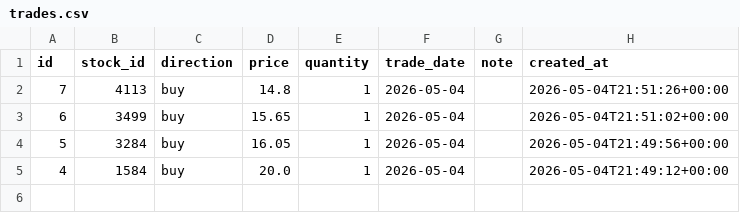
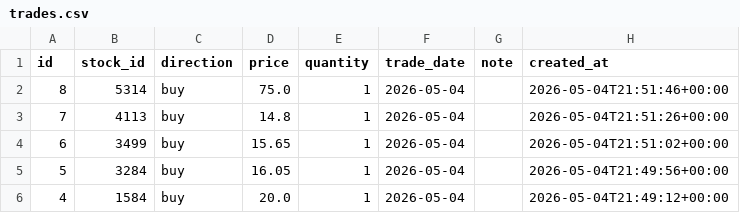
Before and after one commit to jjen0206/stock-screener, a CSV file: data/twse_snapshot/trades.csv, drawn as a sheet; the diff names each change by its address in the sheet, - before the commit and + after, or states it on an @@ line.

```diff
--- a/data/twse_snapshot/trades.csv
+++ b/data/twse_snapshot/trades.csv
+row 2: 8 | 5314 | buy | 75.0 | 1 | 2026-05-04 |  | 2026-05-04T21:51:46+00:00
```
